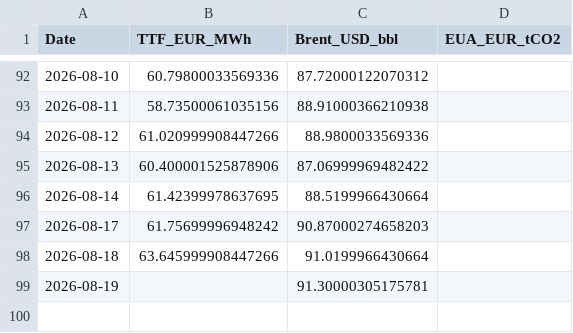
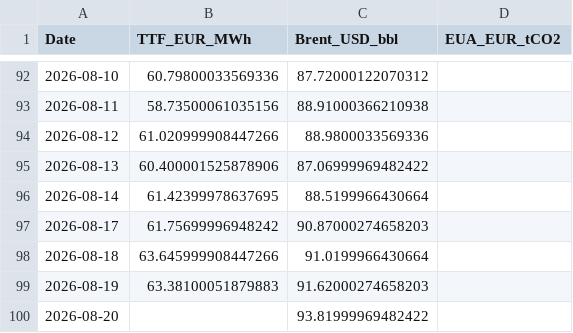
Before and after one commit to TomSRemy/PPA-Dashboard, a CSV file: ppa_dashboard/data/market_prices.csv, drawn as a sheet; only a part is shown, gaps mark what is left out.

```diff
--- a/ppa_dashboard/data/market_prices.csv
+++ b/ppa_dashboard/data/market_prices.csv
@@ -98,2 +98,3 @@ Date,TTF_EUR_MWh,Brent_USD_bbl,EUA_EUR_tCO2
 2026-08-18,63.645999908447266,91.0199966430664,
-2026-08-19,,91.30000305175781,
+2026-08-19,63.38100051879883,91.62000274658203,
+2026-08-20,,93.81999969482422,
```
